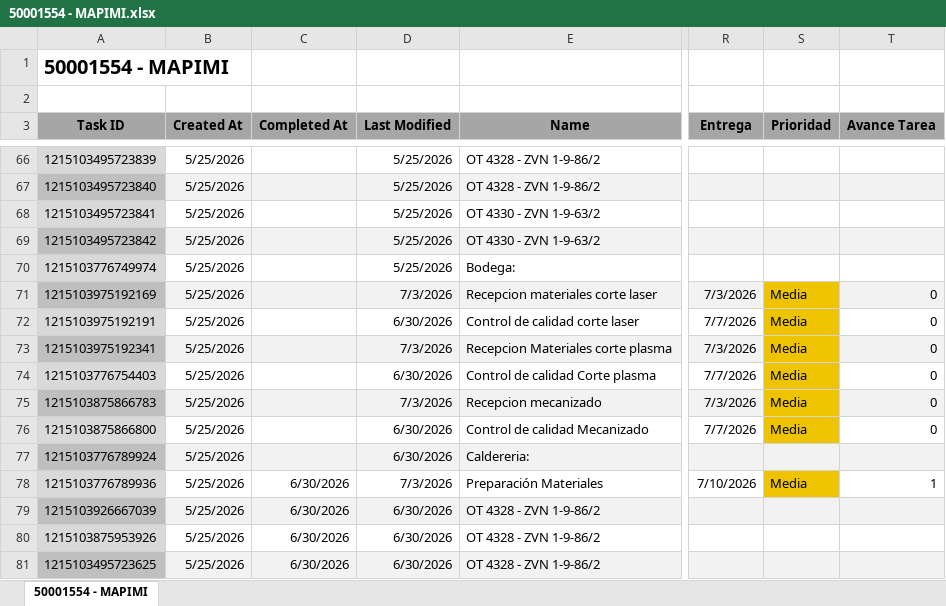
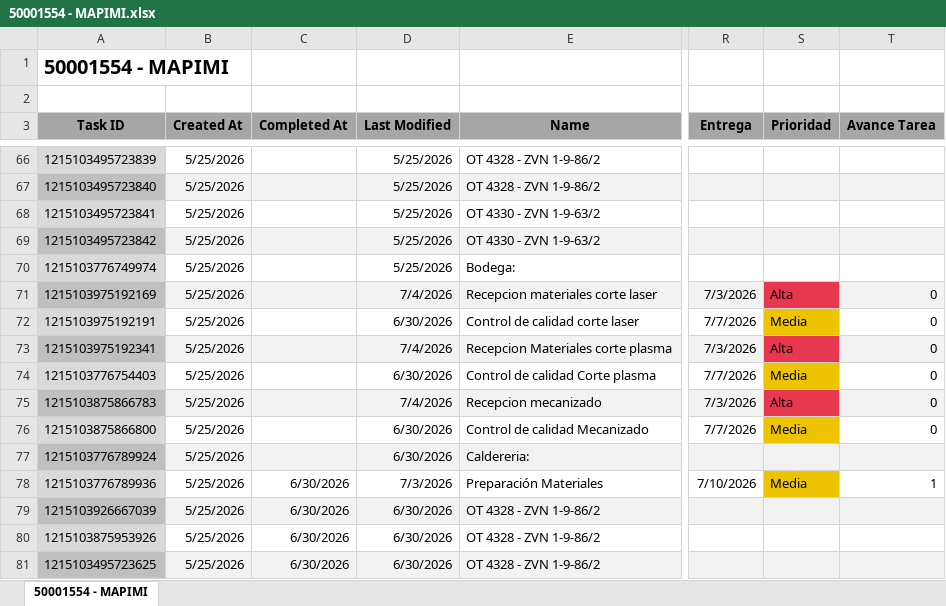
Before and after one commit to Nicolas-2026z/zitron-dashboard, an Excel workbook: data/50001554 - MAPIMI.xlsx, sheet 50001554 - MAPIMI, drawn as a sheet; only a part is shown, gaps mark what is left out; values as stored, in another font and other column widths than the file's, no borders; charts and pictures not drawn; the diff names each change by its address in the sheet, - before the commit and + after, or states it on an @@ line.

```diff
--- a/data/50001554 - MAPIMI.xlsx (sheet 50001554 - MAPIMI)
+++ b/data/50001554 - MAPIMI.xlsx (sheet 50001554 - MAPIMI)
-D71 (Last Modified): 7/3/2026
+D71 (Last Modified): 7/4/2026
-S71 (Prioridad): Media
+S71 (Prioridad): Alta
-S71 fill: #EEC300
+S71 fill: #E8384F
-D73 (Last Modified): 7/3/2026
+D73 (Last Modified): 7/4/2026
-S73 (Prioridad): Media
+S73 (Prioridad): Alta
-S73 fill: #EEC300
+S73 fill: #E8384F
-D75 (Last Modified): 7/3/2026
+D75 (Last Modified): 7/4/2026
-S75 (Prioridad): Media
+S75 (Prioridad): Alta
-S75 fill: #EEC300
+S75 fill: #E8384F
```
Also changed, not shown: data/50001466 - ZITRON PERU PODEROSA.xlsx, data/50001473 - MAPIMI.xlsx, 41 other files.
